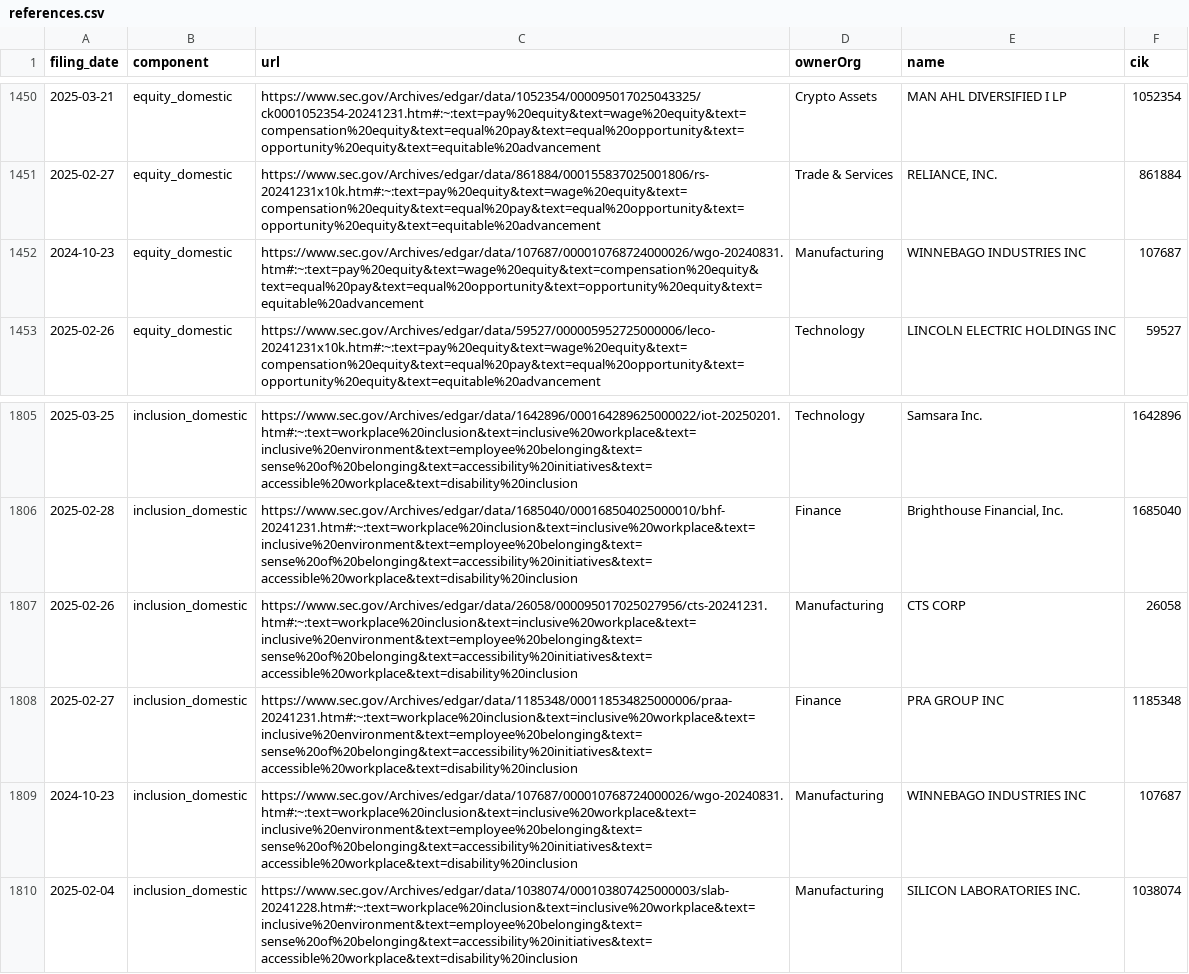
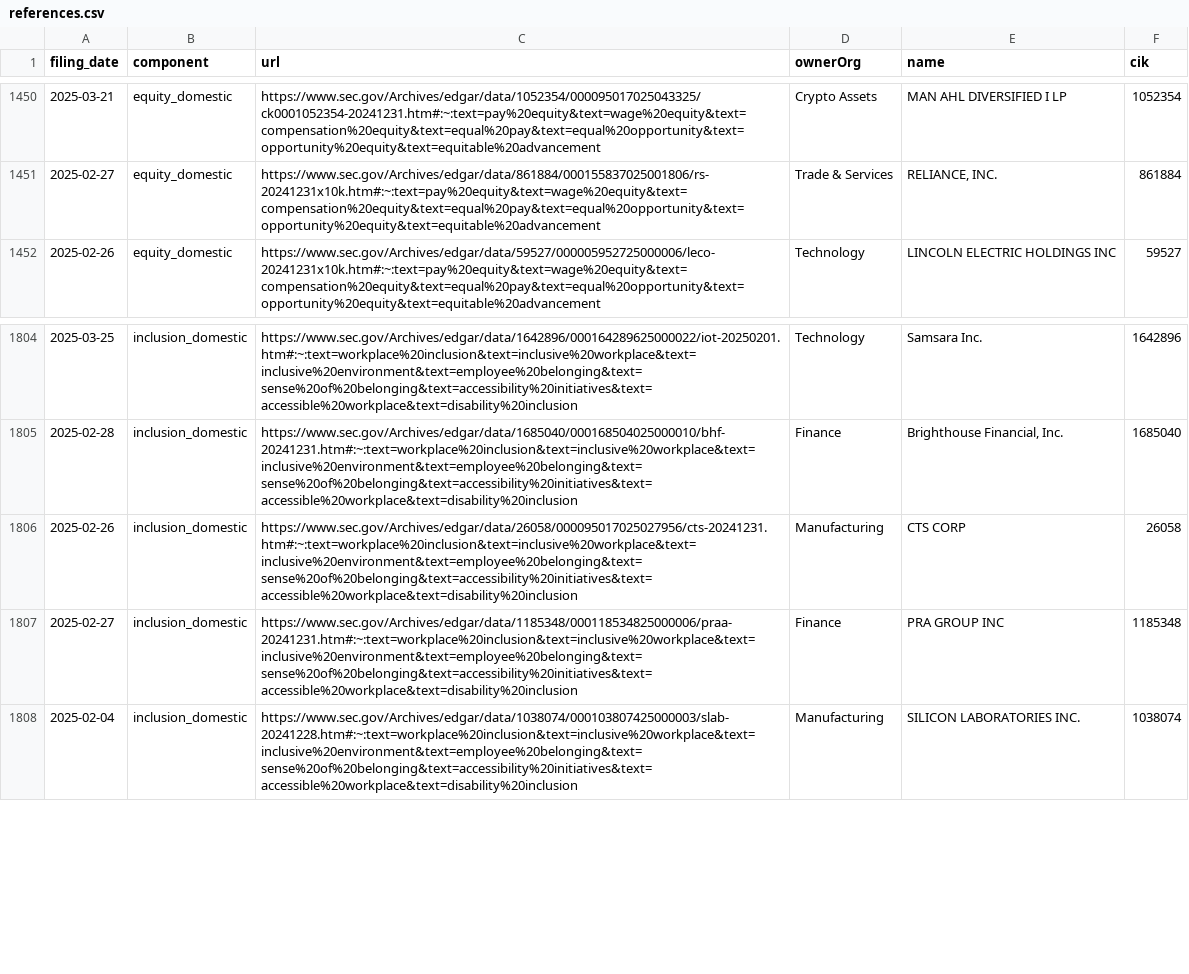
Before and after one commit to john-friedman/datamule-indicators, a CSV file: indicators/format1/Governance/dei/references.csv, drawn as a sheet; only a part is shown, gaps mark what is left out; the diff names each change by its address in the sheet, - before the commit and + after, or states it on an @@ line.

```diff
--- a/indicators/format1/Governance/dei/references.csv
+++ b/indicators/format1/Governance/dei/references.csv
-row 1452: 2024-10-23 | equity_domestic | https://www.sec.gov/Archives/edgar/data/107687/000010768724000026/wgo-20240831.htm#:~:text=pay%20equity&text=wage%20equity&text=compensation%20equity&text=equal%20pay&text=equal%20opportunity&text=opportunity%20equity&text=equitable%20advancement | Manufacturing | WINNEBAGO INDUSTRIES INC | 107687
-row 1809: 2024-10-23 | inclusion_domestic | https://www.sec.gov/Archives/edgar/data/107687/000010768724000026/wgo-20240831.htm#:~:text=workplace%20inclusion&text=inclusive%20workplace&text=inclusive%20environment&text=employee%20belonging&text=sense%20of%20belonging&text=accessibility%20initiatives&text=accessible%20workplace&text=disability%20inclusion | Manufacturing | WINNEBAGO INDUSTRIES INC | 107687
```
Also changed, not shown: data/filer_metadata/unlisted_business_city_aggregate.csv, data/filer_metadata/unlisted_zip_code_aggregate.csv, 34 other files.
